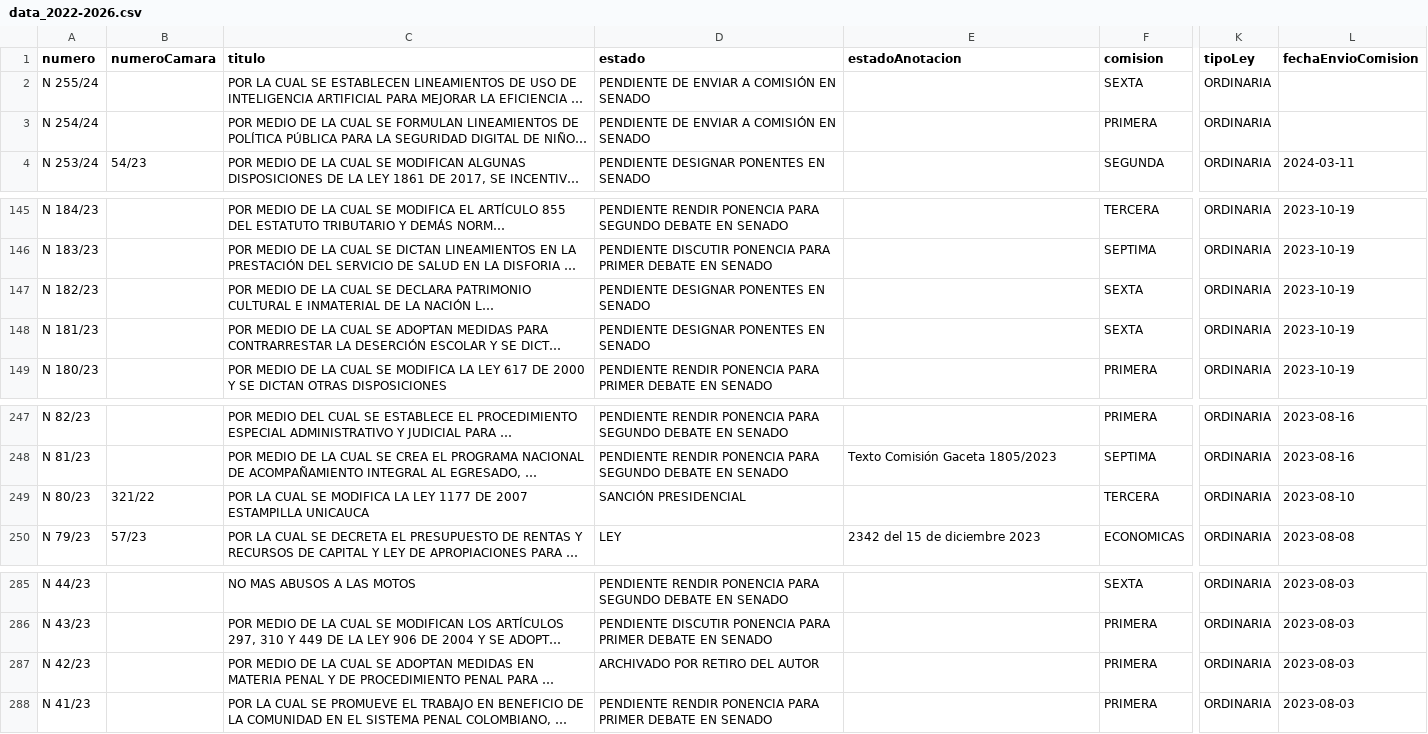
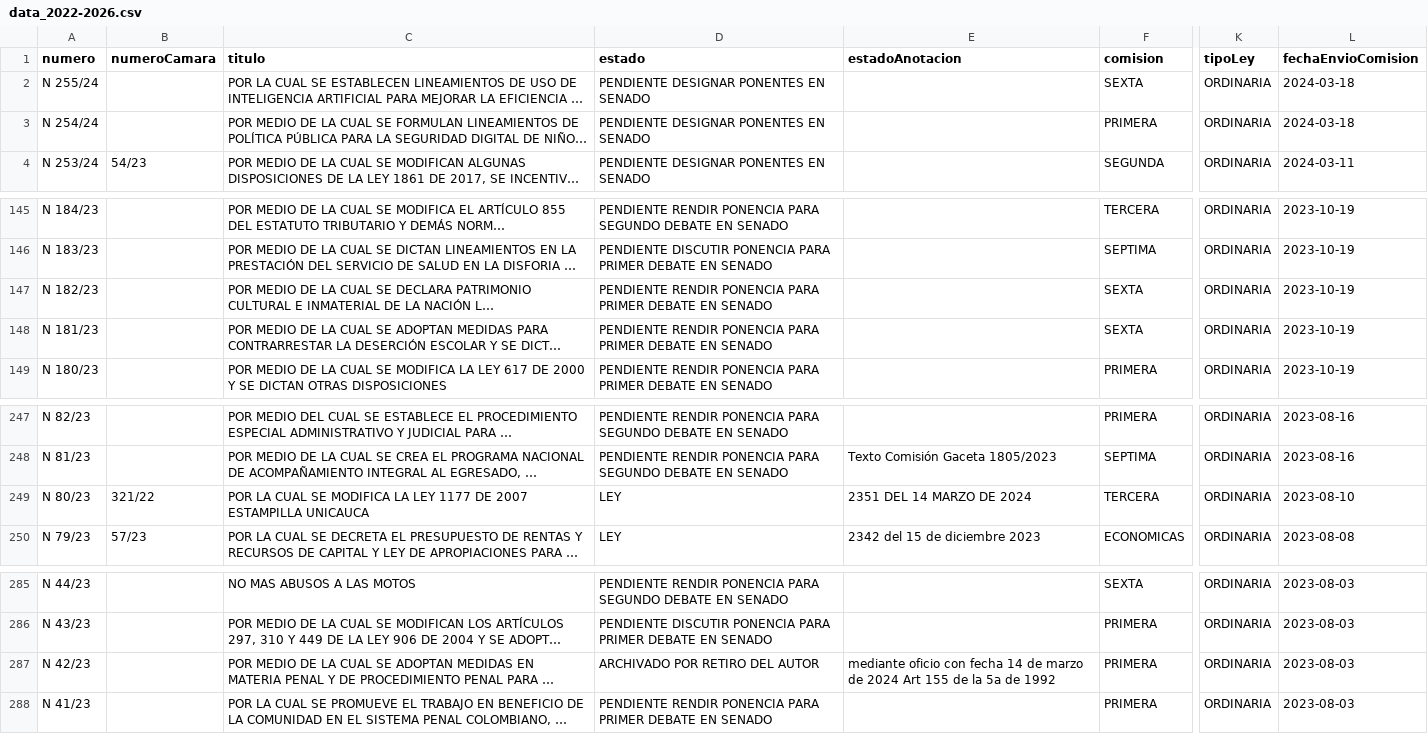
Before and after one commit to muniter/senado_crawler, a CSV file: output/data_2022-2026.csv, drawn as a sheet; only a part is shown, gaps mark what is left out; long unchanged cells end in …; the diff names each change by its address in the sheet, - before the commit and + after, or states it on an @@ line.

```diff
--- a/output/data_2022-2026.csv
+++ b/output/data_2022-2026.csv
-D2:D3 (estado): PENDIENTE DE ENVIAR A COMISIÓN EN SENADO
+D2:D3 (estado): PENDIENTE DESIGNAR PONENTES EN SENADO
-L2:L3 (fechaEnvioComision): (empty)
+L2:L3 (fechaEnvioComision): 2024-03-18
-D147:D148 (estado): PENDIENTE DESIGNAR PONENTES EN SENADO
+D147:D148 (estado): PENDIENTE RENDIR PONENCIA PARA PRIMER DEBATE EN SENADO
-D249 (estado): SANCIÓN PRESIDENCIAL
+D249 (estado): LEY
-E249 (estadoAnotacion): (empty)
+E249 (estadoAnotacion): 2351 DEL 14 MARZO DE 2024
-E287 (estadoAnotacion): (empty)
+E287 (estadoAnotacion): mediante oficio con fecha 14 de marzo de 2024 Art 155 de la 5a de 1992
```
Also changed, not shown: 2 other files.
